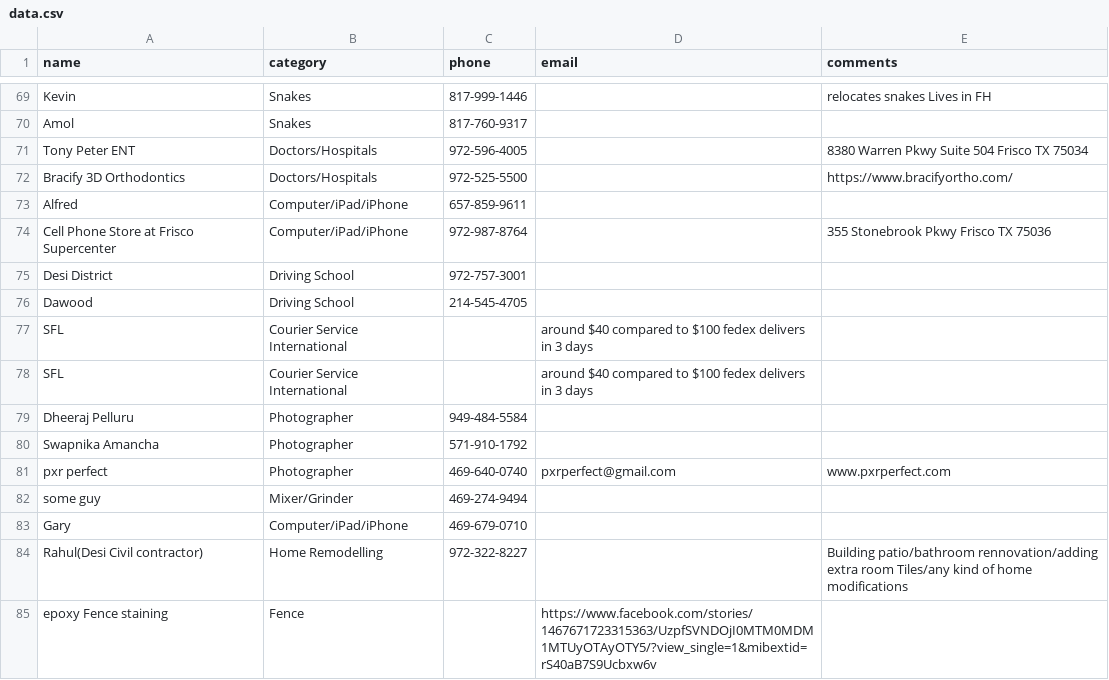
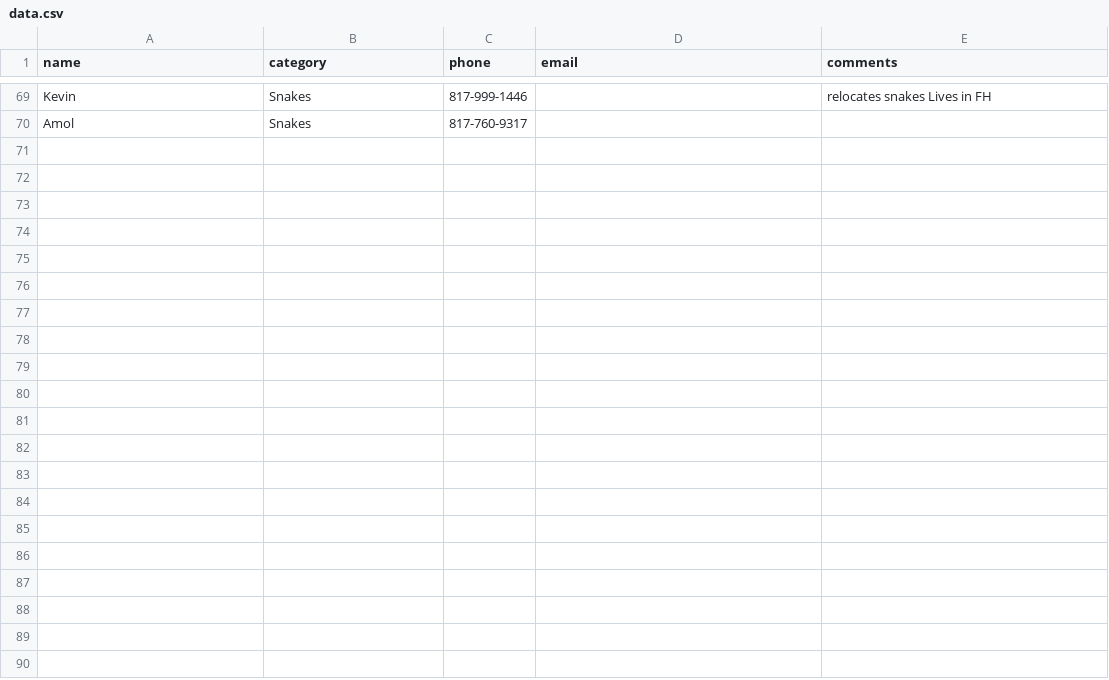
Before and after one commit to crepaka/fh-handymen, a CSV file: data.csv, drawn as a sheet; only a part is shown, gaps mark what is left out; the diff names each change by its address in the sheet, - before the commit and + after, or states it on an @@ line.

Commit message:
Update data.csv

```diff
--- a/data.csv
+++ b/data.csv
-row 71: Tony Peter ENT | Doctors/Hospitals | 972-596-4005 |  | 8380 Warren Pkwy Suite 504 Frisco TX 75034
-row 72: Bracify 3D Orthodontics | Doctors/Hospitals | 972-525-5500 |  | https://www.bracifyortho.com/
-row 73: Alfred | Computer/iPad/iPhone | 657-859-9611
-row 74: Cell Phone Store at Frisco Supercenter | Computer/iPad/iPhone | 972-987-8764 |  | 355 Stonebrook Pkwy Frisco TX 75036
-row 75: Desi District | Driving School | 972-757-3001
-row 76: Dawood | Driving School | 214-545-4705
-row 77: SFL | Courier Service International |  | around $40 compared to $100 fedex delivers in 3 days
-row 78: SFL | Courier Service International |  | around $40 compared to $100 fedex delivers in 3 days
-row 79: Dheeraj Pelluru | Photographer | 949-484-5584
-row 80: Swapnika Amancha | Photographer | 571-910-1792
-row 81: pxr perfect | Photographer | 469-640-0740 | pxrperfect@gmail.com | www.pxrperfect.com
-row 82: some guy | Mixer/Grinder | 469-274-9494
-row 83: Gary | Computer/iPad/iPhone | 469-679-0710
-row 84: Rahul(Desi Civil contractor) | Home Remodelling | 972-322-8227 |  | Building patio/bathroom rennovation/adding extra room Tiles/any kind of home modifications
-row 85: epoxy Fence staining | Fence |  | https://www.facebook.com/stories/1467671723315363/UzpfSVNDOjI0MTM0MDM1MTUyOTAyOTY5/?view_single=1&mibextid=rS40aB7S9Ucbxw6v
```
